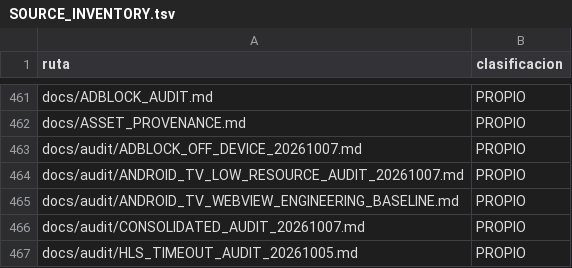
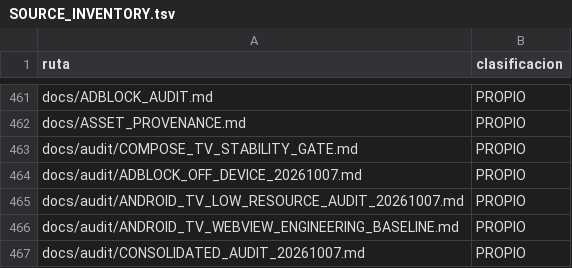
Before and after one commit to ReinierTutoriales/VireoLumaTV-browser, a TSV file: docs/audit/SOURCE_INVENTORY.tsv, drawn as a sheet; only a part is shown, gaps mark what is left out; the shorter side is filled out with more unchanged rows; the diff names each change by its address in the sheet, - before the commit and + after, or states it on an @@ line.

Commit message:
ci: classify Compose stability gate in source inventory

```diff
--- a/docs/audit/SOURCE_INVENTORY.tsv
+++ b/docs/audit/SOURCE_INVENTORY.tsv
+row 463: docs/audit/COMPOSE_TV_STABILITY_GATE.md | PROPIO
```
